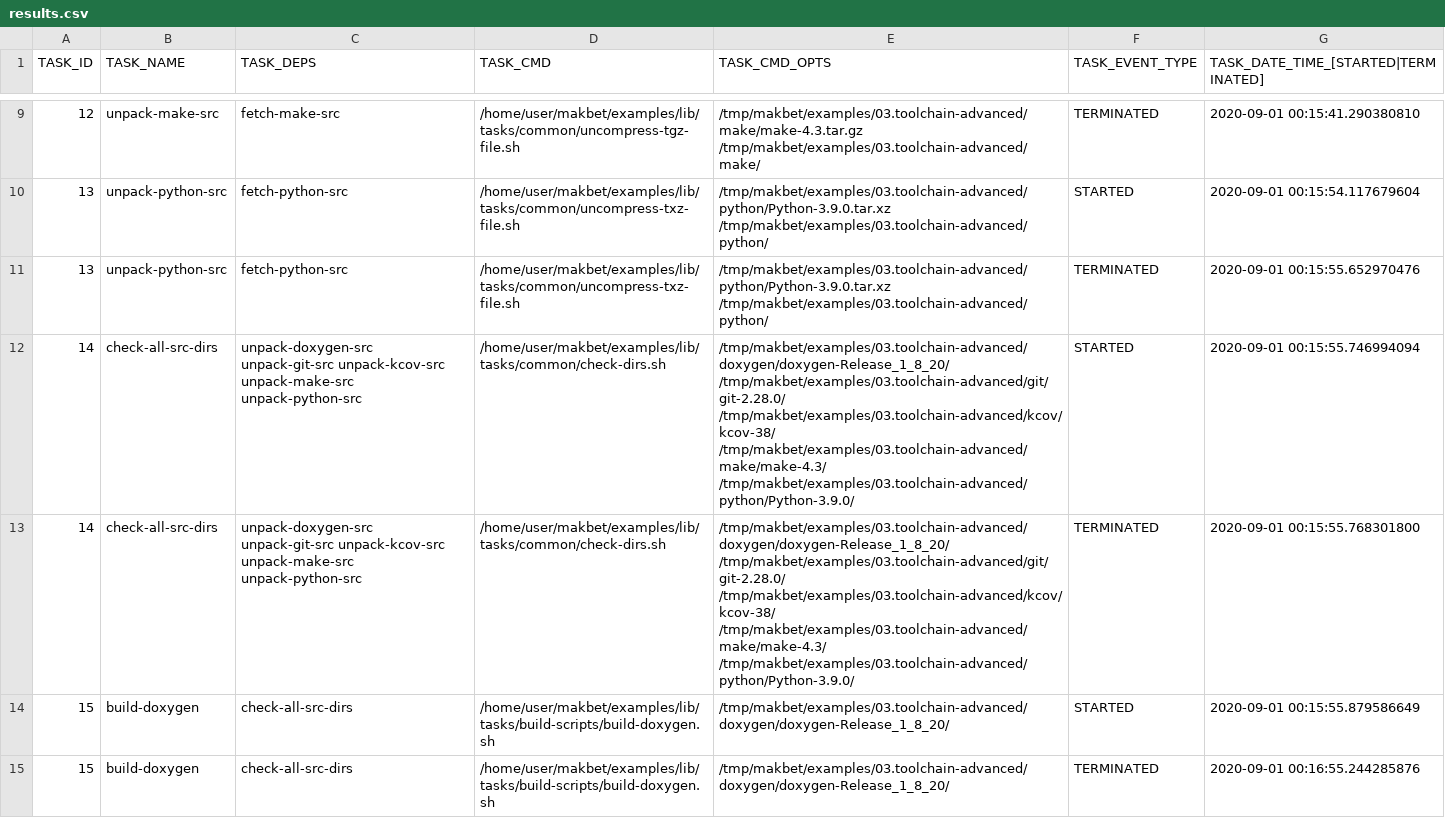
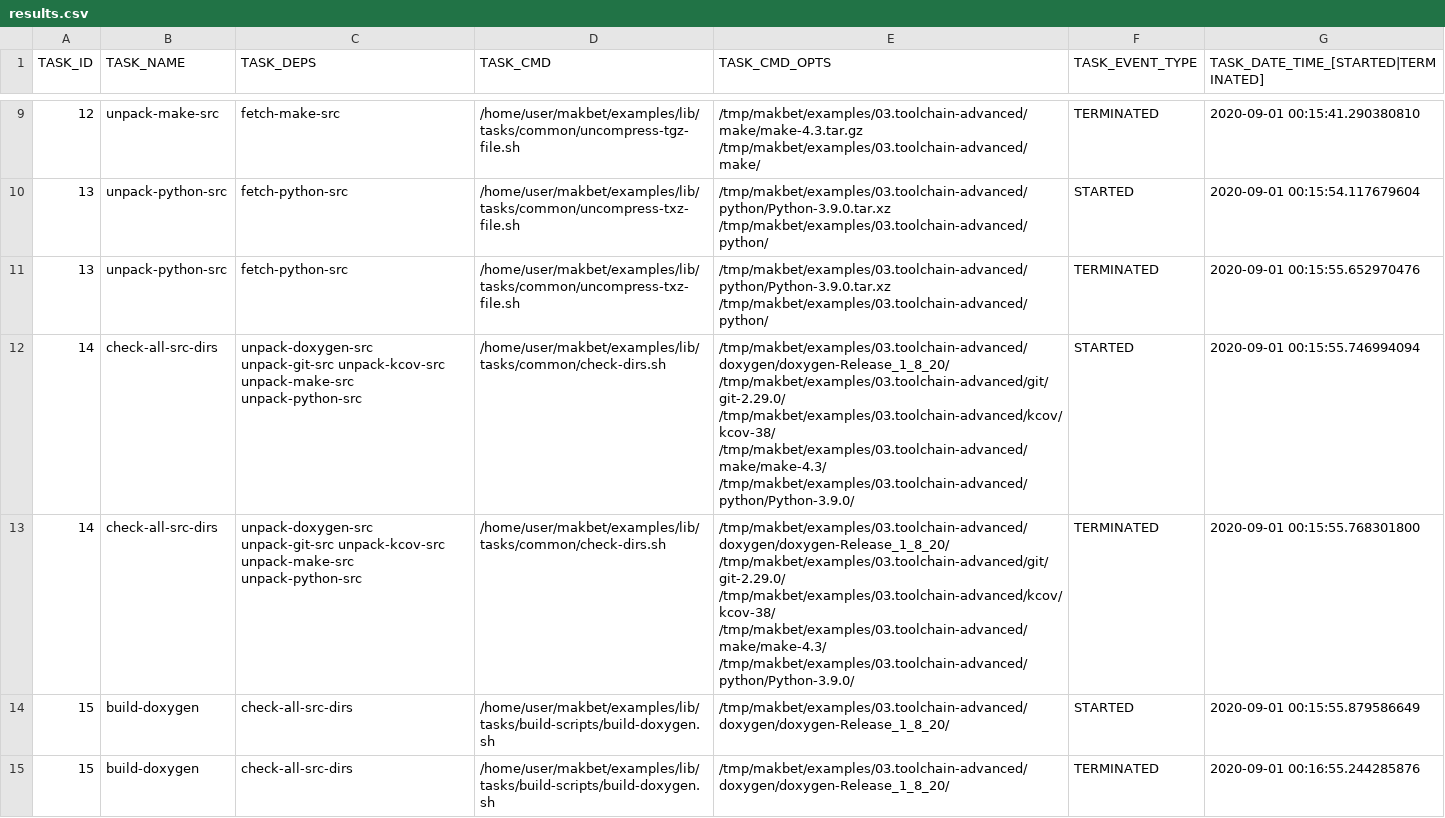
Before and after one commit to skaluzka/makbet, a CSV file: docs/examples/03.toolchain-advanced/results.csv, drawn as a sheet; only a part is shown, gaps mark what is left out; the diff covers the shown part only.

```diff
--- a/docs/examples/03.toolchain-advanced/results.csv
+++ b/docs/examples/03.toolchain-advanced/results.csv
@@ -11,4 +11,4 @@ TASK_ID;TASK_NAME;TASK_DEPS;TASK_CMD;TASK_CMD_OPTS;TASK_EVENT_TYPE;TASK_DATE_TIM
 "13";"unpack-python-src";"fetch-python-src";"/home/user/makbet/examples/lib/tasks/common/uncompress-txz-file.sh";"/tmp/makbet/examples/03.toolchain-advanced/python/Python-3.9.0.tar.xz /tmp/makbet/examples/03.toolchain-advanced/python/";"TERMINATED";"2020-09-01 00:15:55.652970476";
-"14";"check-all-src-dirs";"unpack-doxygen-src unpack-git-src unpack-kcov-src unpack-make-src unpack-python-src";"/home/user/makbet/examples/lib/tasks/common/check-dirs.sh";"/tmp/makbet/examples/03.toolchain-advanced/doxygen/doxygen-Release_1_8_20/ /tmp/makbet/examples/03.toolchain-advanced/git/git-2.28.0/ /tmp/makbet/examples/03.toolchain-advanced/kcov/kcov-38/ /tmp/makbet/examples/03.toolchain-advanced/make/make-4.3/ /tmp/makbet/examples/03.toolchain-advanced/python/Python-3.9.0/";"STARTED";"2020-09-01 00:15:55.746994094";
-"14";"check-all-src-dirs";"unpack-doxygen-src unpack-git-src unpack-kcov-src unpack-make-src unpack-python-src";"/home/user/makbet/examples/lib/tasks/common/check-dirs.sh";"/tmp/makbet/examples/03.toolchain-advanced/doxygen/doxygen-Release_1_8_20/ /tmp/makbet/examples/03.toolchain-advanced/git/git-2.28.0/ /tmp/makbet/examples/03.toolchain-advanced/kcov/kcov-38/ /tmp/makbet/examples/03.toolchain-advanced/make/make-4.3/ /tmp/makbet/examples/03.toolchain-advanced/python/Python-3.9.0/";"TERMINATED";"2020-09-01 00:15:55.768301800";
+"14";"check-all-src-dirs";"unpack-doxygen-src unpack-git-src unpack-kcov-src unpack-make-src unpack-python-src";"/home/user/makbet/examples/lib/tasks/common/check-dirs.sh";"/tmp/makbet/examples/03.toolchain-advanced/doxygen/doxygen-Release_1_8_20/ /tmp/makbet/examples/03.toolchain-advanced/git/git-2.29.0/ /tmp/makbet/examples/03.toolchain-advanced/kcov/kcov-38/ /tmp/makbet/examples/03.toolchain-advanced/make/make-4.3/ /tmp/makbet/examples/03.toolchain-advanced/python/Python-3.9.0/";"STARTED";"2020-09-01 00:15:55.746994094";
+"14";"check-all-src-dirs";"unpack-doxygen-src unpack-git-src unpack-kcov-src unpack-make-src unpack-python-src";"/home/user/makbet/examples/lib/tasks/common/check-dirs.sh";"/tmp/makbet/examples/03.toolchain-advanced/doxygen/doxygen-Release_1_8_20/ /tmp/makbet/examples/03.toolchain-advanced/git/git-2.29.0/ /tmp/makbet/examples/03.toolchain-advanced/kcov/kcov-38/ /tmp/makbet/examples/03.toolchain-advanced/make/make-4.3/ /tmp/makbet/examples/03.toolchain-advanced/python/Python-3.9.0/";"TERMINATED";"2020-09-01 00:15:55.768301800";
 "15";"build-doxygen";"check-all-src-dirs";"/home/user/makbet/examples/lib/tasks/build-scripts/build-doxygen.sh";"/tmp/makbet/examples/03.toolchain-advanced/doxygen/doxygen-Release_1_8_20/";"STARTED";"2020-09-01 00:15:55.879586649";
```
Also changed, not shown: 8 edited cells elsewhere in this file, docs/examples/02.toolchain-simple/results.csv, 7 other files.
